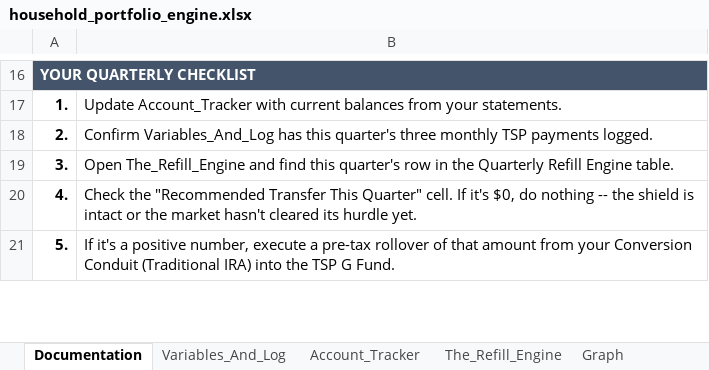
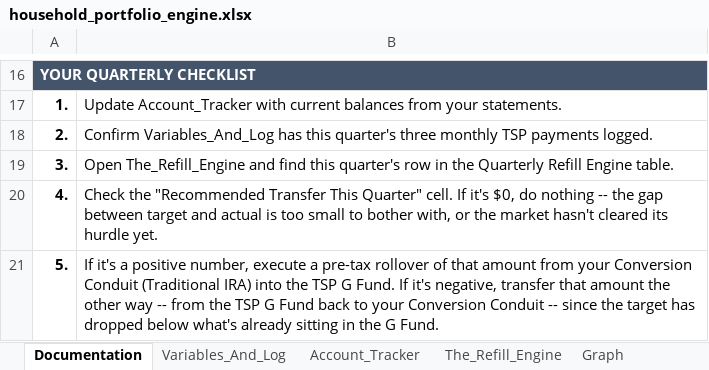
Before and after one commit to jae-63/retirement-leveraging-g-fund, an Excel workbook: household_portfolio_engine.xlsx, sheet Documentation, drawn as a sheet; only a part is shown, gaps mark what is left out; values as stored, in another font and other column widths than the file's, no borders; the diff covers the shown part only; the diff names each change by its address in the sheet, - before the commit and + after, or states it on an @@ line.

```diff
--- a/household_portfolio_engine.xlsx (sheet Documentation)
+++ b/household_portfolio_engine.xlsx (sheet Documentation)
-B20: …-- the shield is intact or the…
+B20: …-- the gap between target and actual is too small to bother with, or the…
-B21: …G Fund.
+B21: …G Fund. If it's negative, transfer that amount the other way -- from the TSP G Fund back to your Conversion Conduit -- since the target has dropped below what's already sitting in the G Fund.
```
Also changed, not shown: 2 added rows, 2 removed rows and 5 edited cells elsewhere in this sheet, sheet The_Refill_Engine, sheet Variables_And_Log, 2 other files.
